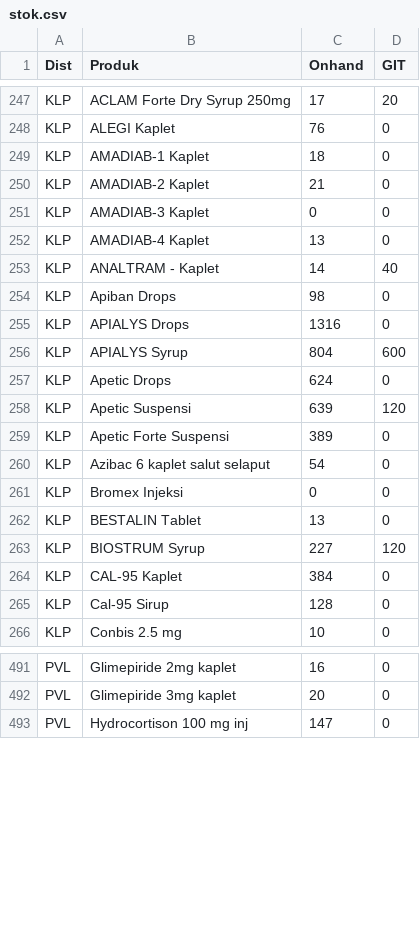
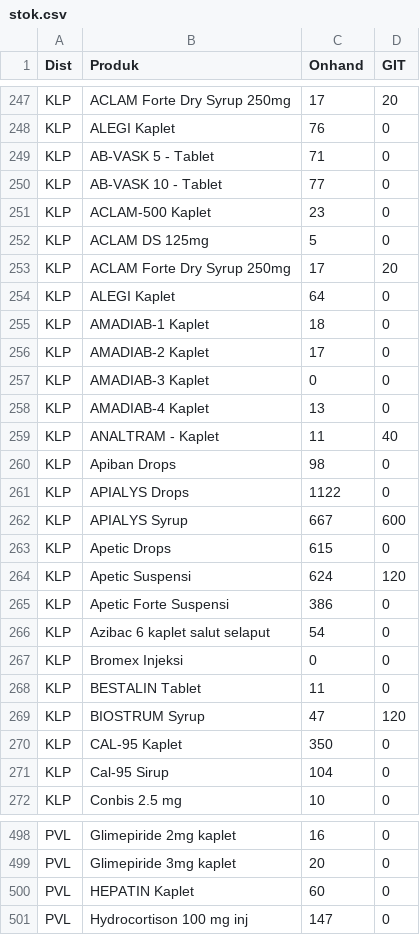
Before and after one commit to TIMSMD24/DataSMD, a CSV file: stok.csv, drawn as a sheet; only a part is shown, gaps mark what is left out; the diff covers the shown part only.

Commit message:
Update stok.csv

```diff
--- a/stok.csv
+++ b/stok.csv
@@ -248,19 +248,25 @@ KLP,ACLAM Forte Dry Syrup 250mg,17,20
 KLP,ALEGI Kaplet,76,0
+KLP,AB-VASK 5 - Tablet,71,0
+KLP,AB-VASK 10 - Tablet,77,0
+KLP,ACLAM-500 Kaplet,23,0
+KLP,ACLAM DS 125mg,5,0
+KLP,ACLAM Forte Dry Syrup 250mg,17,20
+KLP,ALEGI Kaplet,64,0
 KLP,AMADIAB-1 Kaplet,18,0
-KLP,AMADIAB-2 Kaplet,21,0
+KLP,AMADIAB-2 Kaplet,17,0
 KLP,AMADIAB-3 Kaplet,0,0
 KLP,AMADIAB-4 Kaplet,13,0
-KLP,ANALTRAM - Kaplet,14,40
+KLP,ANALTRAM - Kaplet,11,40
 KLP,Apiban Drops,98,0
-KLP,APIALYS Drops,1316,0
-KLP,APIALYS Syrup,804,600
-KLP,Apetic Drops,624,0
-KLP,Apetic Suspensi,639,120
-KLP,Apetic Forte Suspensi,389,0
+KLP,APIALYS Drops,1122,0
+KLP,APIALYS Syrup,667,600
+KLP,Apetic Drops,615,0
+KLP,Apetic Suspensi,624,120
+KLP,Apetic Forte Suspensi,386,0
 KLP,Azibac 6 kaplet salut selaput ,54,0
 KLP,Bromex Injeksi,0,0
-KLP,BESTALIN Tablet,13,0
-KLP,BIOSTRUM Syrup,227,120
-KLP,CAL-95 Kaplet,384,0
-KLP,Cal-95 Sirup,128,0
+KLP,BESTALIN Tablet,11,0
+KLP,BIOSTRUM Syrup,47,120
+KLP,CAL-95 Kaplet,350,0
+KLP,Cal-95 Sirup,104,0
 KLP,Conbis 2.5 mg,10,0
@@ -492,2 +499,3 @@ PVL,Glimepiride 2mg kaplet,16,0
 PVL,Glimepiride 3mg kaplet,20,0
+PVL,HEPATIN Kaplet,60,0
 PVL,Hydrocortison 100 mg inj,147,0
```
Also changed, not shown: 7 added rows and 124 edited cells elsewhere in this file.
